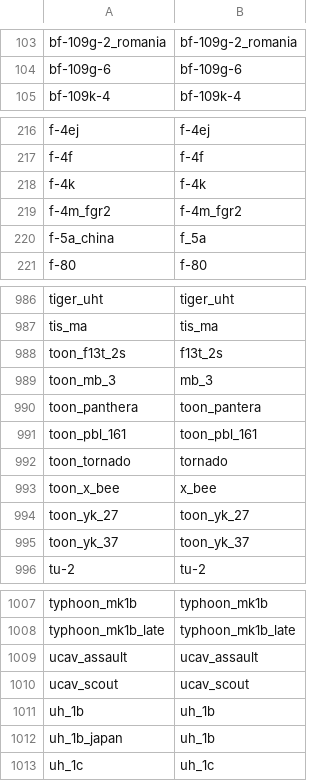
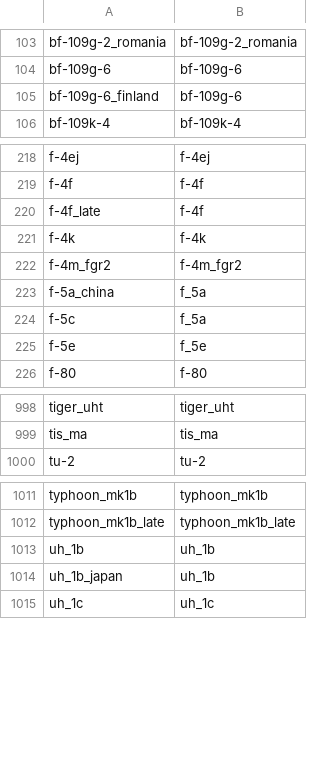
Before and after one commit to MeSoftHorny/WTRTI-Data, a CSV file: FM/fm_names_db.csv, drawn as a sheet; only a part is shown, gaps mark what is left out; the diff covers the shown part only.

```diff
--- a/FM/fm_names_db.csv
+++ b/FM/fm_names_db.csv
@@ -104,2 +104,3 @@ bf-109g-2_romania;bf-109g-2_romania
 bf-109g-6;bf-109g-6
+bf-109g-6_finland;bf-109g-6
 bf-109k-4;bf-109k-4
@@ -217,2 +219,3 @@ f-4ej;f-4ej
 f-4f;f-4f
+f-4f_late;f-4f
 f-4k;f-4k
@@ -220,2 +223,4 @@ f-4m_fgr2;f-4m_fgr2
 f-5a_china;f_5a
+f-5c;f_5a
+f-5e;f_5e
 f-80;f-80
@@ -987,10 +999,2 @@ tiger_uht;tiger_uht
 tis_ma;tis_ma
-toon_f13t_2s;f13t_2s
-toon_mb_3;mb_3
-toon_panthera;toon_pantera
-toon_pbl_161;toon_pbl_161
-toon_tornado;tornado
-toon_x_bee;x_bee
-toon_yk_27;toon_yk_27
-toon_yk_37;toon_yk_37
 tu-2;tu-2
@@ -1008,4 +1012,2 @@ typhoon_mk1b;typhoon_mk1b
 typhoon_mk1b_late;typhoon_mk1b_late
-ucav_assault;ucav_assault
-ucav_scout;ucav_scout
 uh_1b;uh_1b
```
Also changed, not shown: 9 added rows and 1 edited cell elsewhere in this file, FM/fm_data_db.csv, 1 other file.
